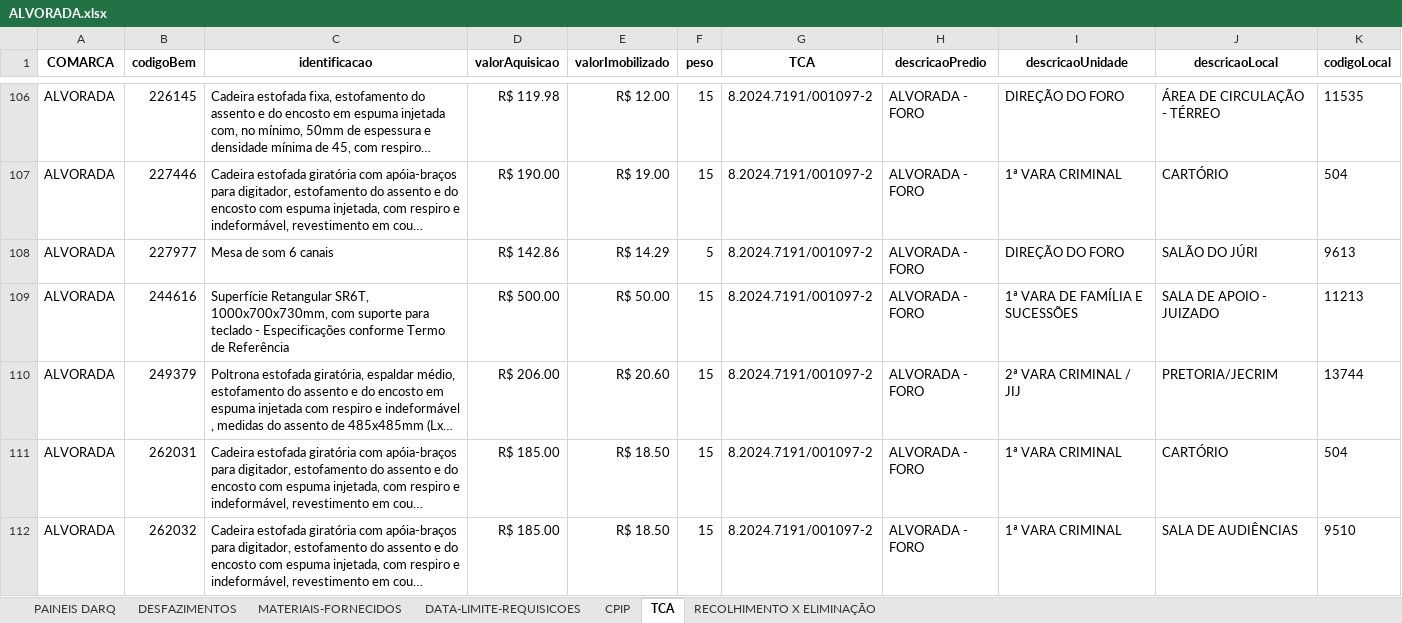
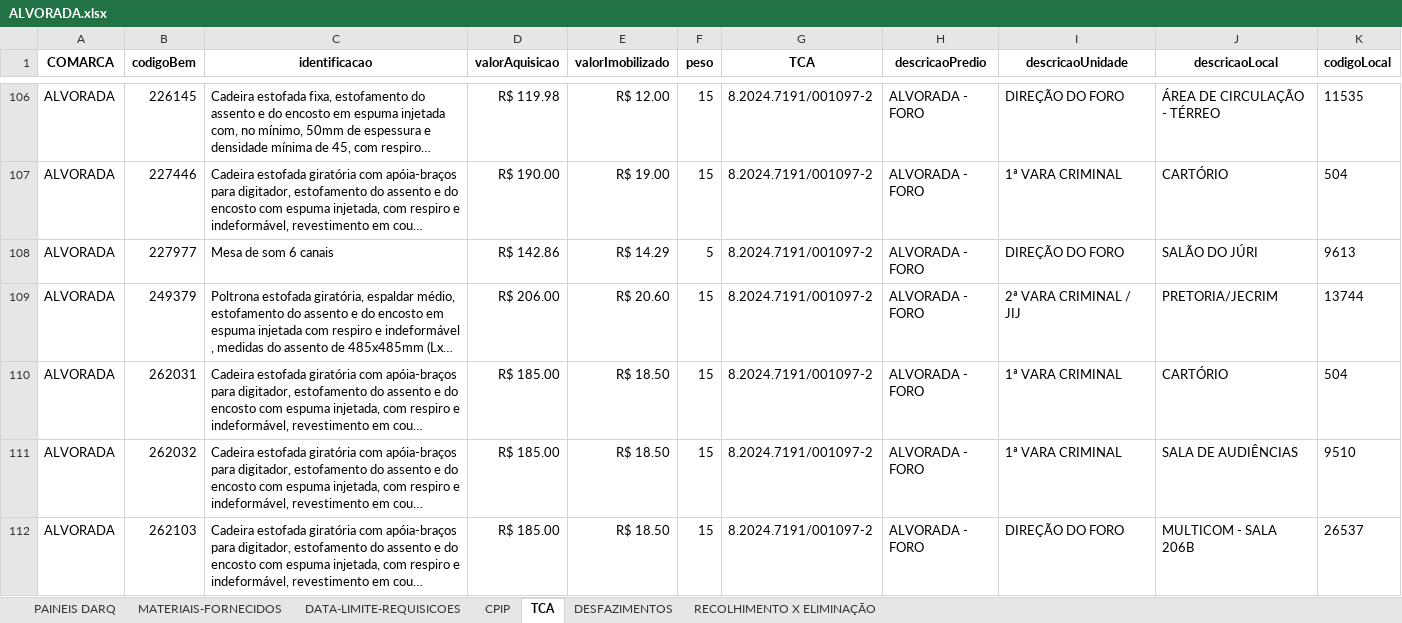
Before and after one commit to dilog-tjrs/comarcas, an Excel workbook: ALVORADA.xlsx, sheet TCA, drawn as a sheet; only a part is shown, gaps mark what is left out; the shorter side is filled out with more unchanged rows; long unchanged cells end in …; values as stored, in another font and other column widths than the file's, no borders; the diff covers the shown part only; the diff names each change by its address in the sheet, - before the commit and + after, or states it on an @@ line.

Commit message:
Atualização automática de ALVORADA.xlsx

```diff
--- a/ALVORADA.xlsx (sheet TCA)
+++ b/ALVORADA.xlsx (sheet TCA)
@@ sheet tab order changed: PAINEIS DARQ | MATERIAIS-FORNECIDOS | DATA-LIMITE-REQUISICOES | CPIP | TCA | DESFAZIMENTOS | RECOLHIMENTO X ELIMINAÇÃO @@
-row 109: ALVORADA | 244616 | Superfície Retangular SR6T, 1000x700x730mm, com suporte para teclado - Especificações conforme Termo de Referência | R$ 500.00 | R$ 50.00 | 15 | 8.2024.7191/001097-2 | ALVORADA - FORO | 1ª VARA DE FAMÍLIA E SUCESSÕES | SALA DE APOIO - JUIZADO | 11213
```
Also changed, not shown: 1 removed row elsewhere in this sheet, charts or pictures.
